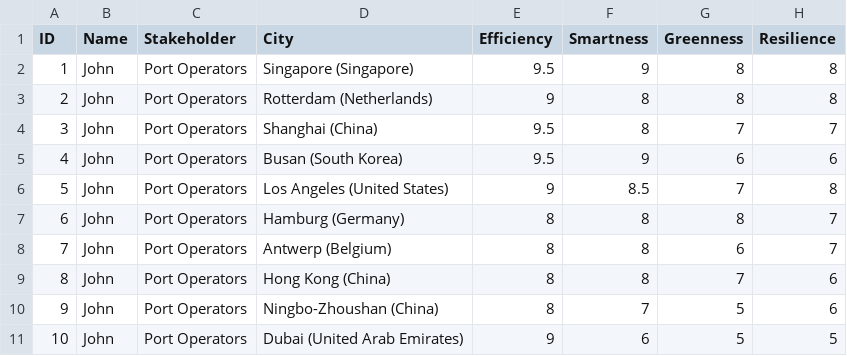
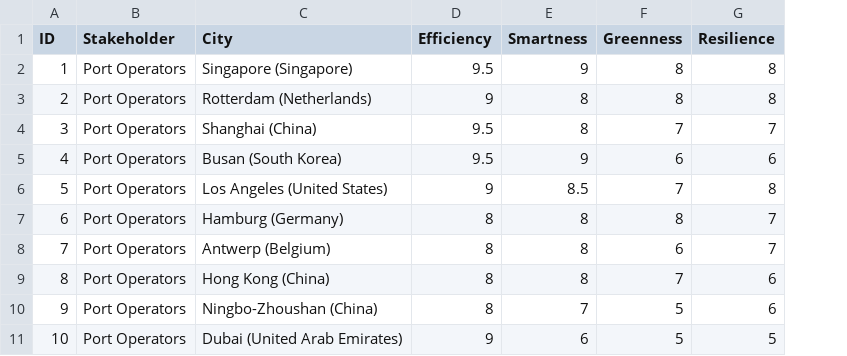
Before and after one commit to bakapiGGG/Port-Index-System, a CSV file: src/assets/data_final.csv, drawn as a sheet; only a part is shown; the diff names each change by its address in the sheet, - before the commit and + after, or states it on an @@ line.

```diff
--- a/src/assets/data_final.csv
+++ b/src/assets/data_final.csv
-column B (Name), rows 2-11: all John
```
Also changed, not shown: 4 other files.
